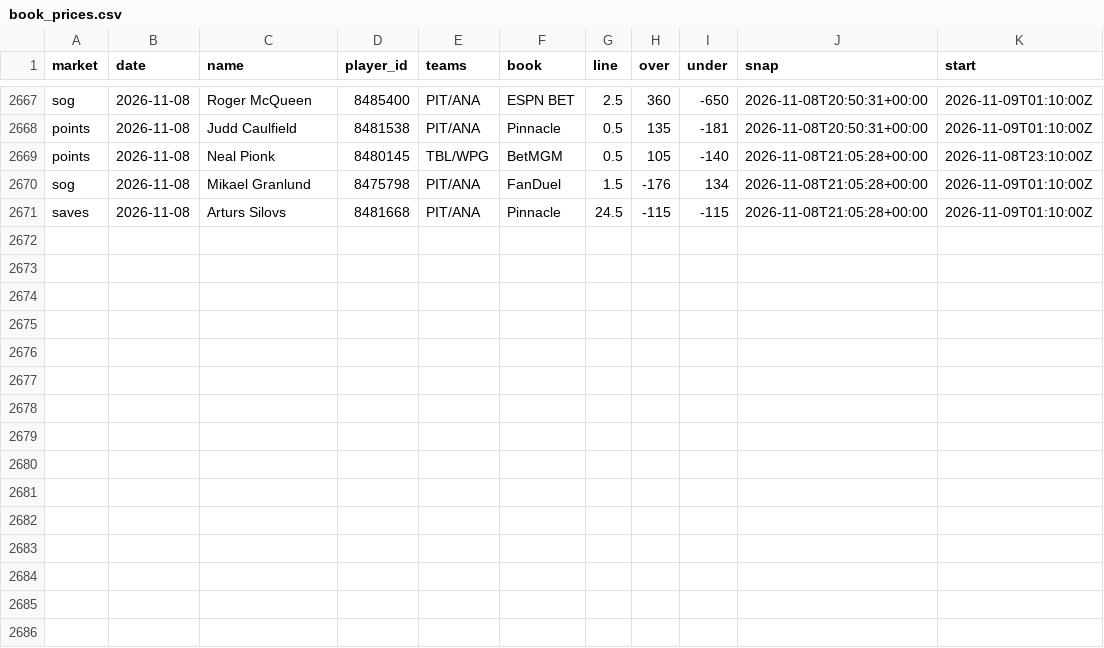
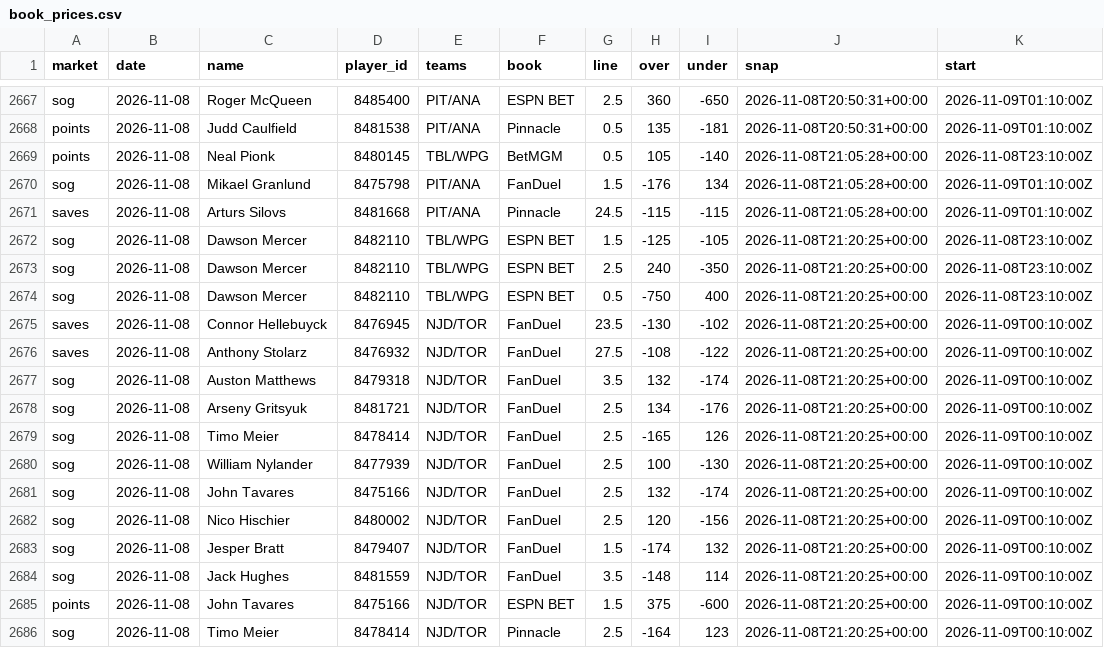
Before and after one commit to quinnrob11-sketch/qrob-nhl-goalie-model, a CSV file: model/data/book_prices.csv, drawn as a sheet; only a part is shown, gaps mark what is left out.

```diff
--- a/model/data/book_prices.csv
+++ b/model/data/book_prices.csv
@@ -2671 +2671,16 @@ sog,2026-11-08,Mikael Granlund,8475798,PIT/ANA,FanDuel,1.5,-176,134,2026-11-08T2
 saves,2026-11-08,Arturs Silovs,8481668,PIT/ANA,Pinnacle,24.5,-115,-115,2026-11-08T21:05:28+00:00,2026-11-09T01:10:00Z
+sog,2026-11-08,Dawson Mercer,8482110,TBL/WPG,ESPN BET,1.5,-125,-105,2026-11-08T21:20:25+00:00,2026-11-08T23:10:00Z
+sog,2026-11-08,Dawson Mercer,8482110,TBL/WPG,ESPN BET,2.5,240,-350,2026-11-08T21:20:25+00:00,2026-11-08T23:10:00Z
+sog,2026-11-08,Dawson Mercer,8482110,TBL/WPG,ESPN BET,0.5,-750,400,2026-11-08T21:20:25+00:00,2026-11-08T23:10:00Z
+saves,2026-11-08,Connor Hellebuyck,8476945,NJD/TOR,FanDuel,23.5,-130,-102,2026-11-08T21:20:25+00:00,2026-11-09T00:10:00Z
+saves,2026-11-08,Anthony Stolarz,8476932,NJD/TOR,FanDuel,27.5,-108,-122,2026-11-08T21:20:25+00:00,2026-11-09T00:10:00Z
+sog,2026-11-08,Auston Matthews,8479318,NJD/TOR,FanDuel,3.5,132,-174,2026-11-08T21:20:25+00:00,2026-11-09T00:10:00Z
+sog,2026-11-08,Arseny Gritsyuk,8481721,NJD/TOR,FanDuel,2.5,134,-176,2026-11-08T21:20:25+00:00,2026-11-09T00:10:00Z
+sog,2026-11-08,Timo Meier,8478414,NJD/TOR,FanDuel,2.5,-165,126,2026-11-08T21:20:25+00:00,2026-11-09T00:10:00Z
+sog,2026-11-08,William Nylander,8477939,NJD/TOR,FanDuel,2.5,100,-130,2026-11-08T21:20:25+00:00,2026-11-09T00:10:00Z
+sog,2026-11-08,John Tavares,8475166,NJD/TOR,FanDuel,2.5,132,-174,2026-11-08T21:20:25+00:00,2026-11-09T00:10:00Z
+sog,2026-11-08,Nico Hischier,8480002,NJD/TOR,FanDuel,2.5,120,-156,2026-11-08T21:20:25+00:00,2026-11-09T00:10:00Z
+sog,2026-11-08,Jesper Bratt,8479407,NJD/TOR,FanDuel,1.5,-174,132,2026-11-08T21:20:25+00:00,2026-11-09T00:10:00Z
+sog,2026-11-08,Jack Hughes,8481559,NJD/TOR,FanDuel,3.5,-148,114,2026-11-08T21:20:25+00:00,2026-11-09T00:10:00Z
+points,2026-11-08,John Tavares,8475166,NJD/TOR,ESPN BET,1.5,375,-600,2026-11-08T21:20:25+00:00,2026-11-09T00:10:00Z
+sog,2026-11-08,Timo Meier,8478414,NJD/TOR,Pinnacle,2.5,-164,123,2026-11-08T21:20:25+00:00,2026-11-09T00:10:00Z
```
Also changed, not shown: model/data/dk_prices.csv, model/data/legs.csv, 10 other files.
